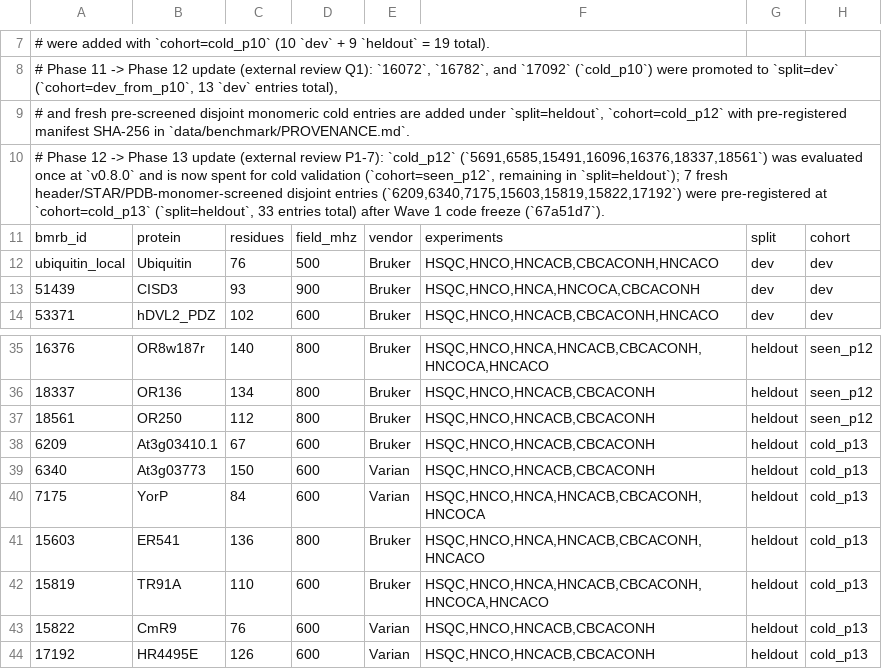
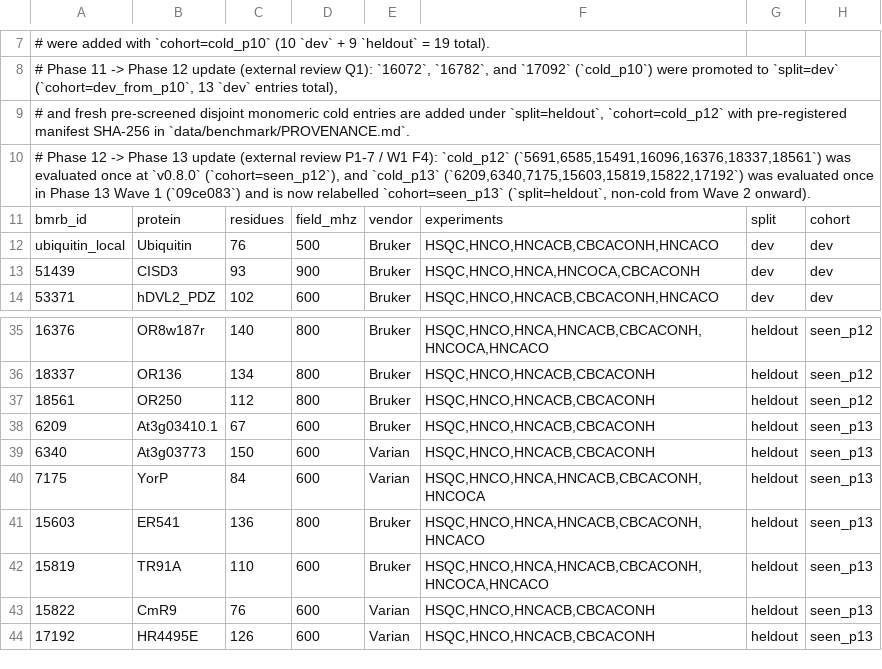
Before and after one commit to debsahu/nmr-assign, a TSV file: data/benchmark/real_manifest.tsv, drawn as a sheet; only a part is shown, gaps mark what is left out.

Commit message:
data(benchmark): relabel spent cold_p13 cohort to seen_p13 (W1 F4)

```diff
--- a/data/benchmark/real_manifest.tsv
+++ b/data/benchmark/real_manifest.tsv
@@ -9,3 +9,3 @@
 # and fresh pre-screened disjoint monomeric cold entries are added under `split=heldout`, `cohort=cold_p12` with pre-registered manifest SHA-256 in `data/benchmark/PROVENANCE.md`.
-# Phase 12 -> Phase 13 update (external review P1-7): `cold_p12` (`5691,6585,15491,16096,16376,18337,18561`) was evaluated once at `v0.8.0` and is now spent for cold validation (`cohort=seen_p12`, remaining in `split=heldout`); 7 fresh header/STAR/PDB-monomer-screened disjoint entries (`6209,6340,7175,15603,15819,15822,17192`) were pre-registered at `cohort=cold_p13` (`split=heldout`, 33 entries total) after Wave 1 code freeze (`67a51d7`).
+# Phase 12 -> Phase 13 update (external review P1-7 / W1 F4): `cold_p12` (`5691,6585,15491,16096,16376,18337,18561`) was evaluated once at `v0.8.0` (`cohort=seen_p12`), and `cold_p13` (`6209,6340,7175,15603,15819,15822,17192`) was evaluated once in Phase 13 Wave 1 (`09ce083`) and is now relabelled `cohort=seen_p13` (`split=heldout`, non-cold from Wave 2 onward).
 bmrb_id	protein	residues	field_mhz	vendor	experiments	split	cohort
@@ -37,8 +37,8 @@ ubiquitin_local	Ubiquitin	76	500	Bruker	HSQC,HNCO,HNCACB,CBCACONH,HNCACO	dev	dev
 18561	OR250	112	800	Bruker	HSQC,HNCO,HNCACB,CBCACONH	heldout	seen_p12
-6209	At3g03410.1	67	600	Bruker	HSQC,HNCO,HNCACB,CBCACONH	heldout	cold_p13
-6340	At3g03773	150	600	Varian	HSQC,HNCO,HNCACB,CBCACONH	heldout	cold_p13
-7175	YorP	84	600	Varian	HSQC,HNCO,HNCA,HNCACB,CBCACONH,HNCOCA	heldout	cold_p13
-15603	ER541	136	800	Bruker	HSQC,HNCO,HNCA,HNCACB,CBCACONH,HNCACO	heldout	cold_p13
-15819	TR91A	110	600	Bruker	HSQC,HNCO,HNCA,HNCACB,CBCACONH,HNCOCA,HNCACO	heldout	cold_p13
-15822	CmR9	76	600	Varian	HSQC,HNCO,HNCACB,CBCACONH	heldout	cold_p13
-17192	HR4495E	126	600	Varian	HSQC,HNCO,HNCACB,CBCACONH	heldout	cold_p13
+6209	At3g03410.1	67	600	Bruker	HSQC,HNCO,HNCACB,CBCACONH	heldout	seen_p13
+6340	At3g03773	150	600	Varian	HSQC,HNCO,HNCACB,CBCACONH	heldout	seen_p13
+7175	YorP	84	600	Varian	HSQC,HNCO,HNCA,HNCACB,CBCACONH,HNCOCA	heldout	seen_p13
+15603	ER541	136	800	Bruker	HSQC,HNCO,HNCA,HNCACB,CBCACONH,HNCACO	heldout	seen_p13
+15819	TR91A	110	600	Bruker	HSQC,HNCO,HNCA,HNCACB,CBCACONH,HNCOCA,HNCACO	heldout	seen_p13
+15822	CmR9	76	600	Varian	HSQC,HNCO,HNCACB,CBCACONH	heldout	seen_p13
+17192	HR4495E	126	600	Varian	HSQC,HNCO,HNCACB,CBCACONH	heldout	seen_p13
```
